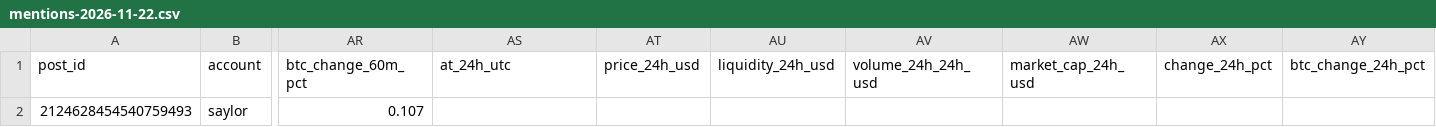
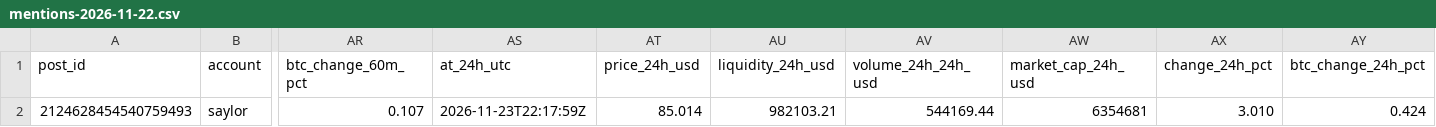
Before and after one commit to Asayed36/trading-bot, a CSV file: data/xposts/mentions-2026-11-22.csv, drawn as a sheet; only a part is shown, gaps mark what is left out; the diff names each change by its address in the sheet, - before the commit and + after, or states it on an @@ line.

```diff
--- a/data/xposts/mentions-2026-11-22.csv
+++ b/data/xposts/mentions-2026-11-22.csv
-AS2 (at_24h_utc): (empty)
+AS2 (at_24h_utc): 2026-11-23T22:17:59Z
-AT2 (price_24h_usd): (empty)
+AT2 (price_24h_usd): 85.014
-AU2 (liquidity_24h_usd): (empty)
+AU2 (liquidity_24h_usd): 982103.21
-AV2 (volume_24h_24h_usd): (empty)
+AV2 (volume_24h_24h_usd): 544169.44
-AW2 (market_cap_24h_usd): (empty)
+AW2 (market_cap_24h_usd): 6354681
-AX2 (change_24h_pct): (empty)
+AX2 (change_24h_pct): 3.010
-AY2 (btc_change_24h_pct): (empty)
+AY2 (btc_change_24h_pct): 0.424
```
Also changed, not shown: data/market/prices-2026-11-23.csv, data/viral/flags-2026-11-22.csv, 15 other files.
